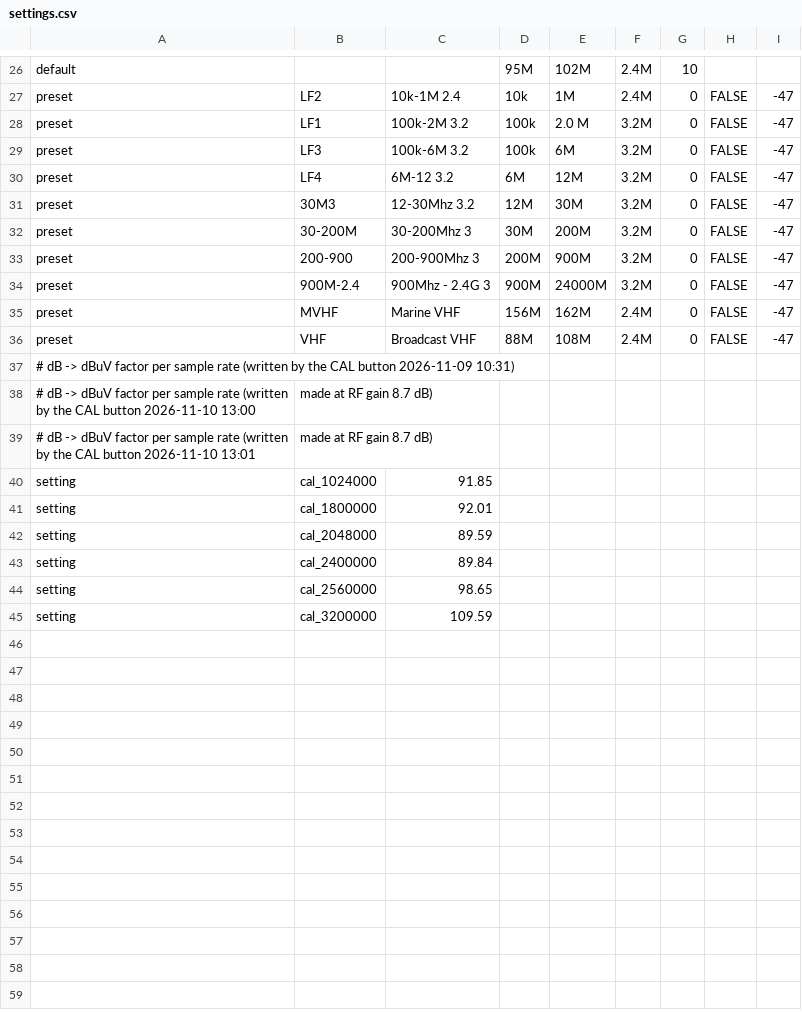
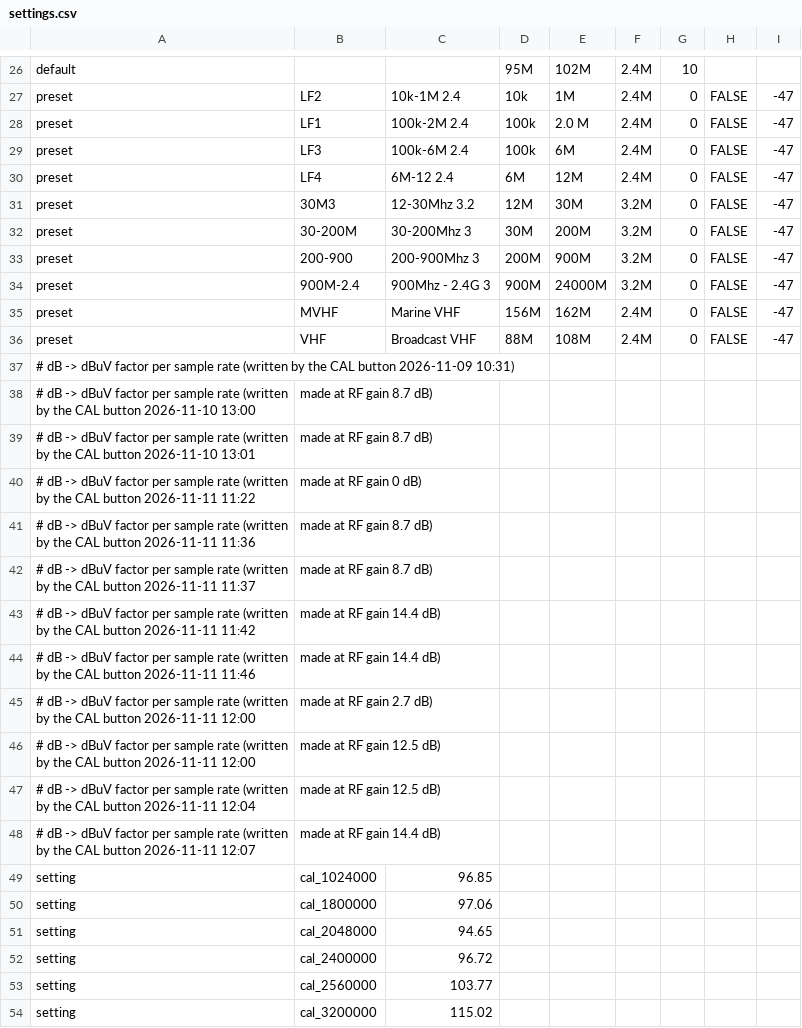
Before and after one commit to dagnall53/Spectrum, a CSV file: settings.csv, drawn as a sheet; only a part is shown, gaps mark what is left out.

```diff
--- a/settings.csv
+++ b/settings.csv
@@ -27,5 +27,5 @@ default,,,95M,102M,2.4M,10,,
 preset,LF2,10k-1M 2.4,10k,1M,2.4M,0,FALSE,-47
-preset,LF1,100k-2M 3.2,100k,2.0 M,3.2M,0,FALSE,-47
-preset,LF3,100k-6M 3.2,100k,6M,3.2M,0,FALSE,-47
-preset,LF4,6M-12 3.2,6M,12M,3.2M,0,FALSE,-47
+preset,LF1,100k-2M 2.4,100k,2.0 M,2.4M,0,FALSE,-47
+preset,LF3,100k-6M 2.4,100k,6M,2.4M,0,FALSE,-47
+preset,LF4,6M-12 2.4,6M,12M,2.4M,0,FALSE,-47
 preset,30M3,12-30Mhz 3.2,12M,30M,3.2M,0,FALSE,-47
@@ -39,7 +39,16 @@ preset,VHF,Broadcast VHF,88M,108M,2.4M,0,FALSE,-47
 # dB -> dBuV factor per sample rate (written by the CAL button 2026-11-10 13:01, made at RF gain 8.7 dB)
-setting,cal_1024000,91.85,,,,,,
-setting,cal_1800000,92.01,,,,,,
-setting,cal_2048000,89.59,,,,,,
-setting,cal_2400000,89.84,,,,,,
-setting,cal_2560000,98.65,,,,,,
-setting,cal_3200000,109.59,,,,,,
+# dB -> dBuV factor per sample rate (written by the CAL button 2026-11-11 11:22, made at RF gain 0 dB)
+# dB -> dBuV factor per sample rate (written by the CAL button 2026-11-11 11:36, made at RF gain 8.7 dB)
+# dB -> dBuV factor per sample rate (written by the CAL button 2026-11-11 11:37, made at RF gain 8.7 dB)
+# dB -> dBuV factor per sample rate (written by the CAL button 2026-11-11 11:42, made at RF gain 14.4 dB)
+# dB -> dBuV factor per sample rate (written by the CAL button 2026-11-11 11:46, made at RF gain 14.4 dB)
+# dB -> dBuV factor per sample rate (written by the CAL button 2026-11-11 12:00, made at RF gain 2.7 dB)
+# dB -> dBuV factor per sample rate (written by the CAL button 2026-11-11 12:00, made at RF gain 12.5 dB)
+# dB -> dBuV factor per sample rate (written by the CAL button 2026-11-11 12:04, made at RF gain 12.5 dB)
+# dB -> dBuV factor per sample rate (written by the CAL button 2026-11-11 12:07, made at RF gain 14.4 dB)
+setting,cal_1024000,96.85,,,,,,
+setting,cal_1800000,97.06,,,,,,
+setting,cal_2048000,94.65,,,,,,
+setting,cal_2400000,96.72,,,,,,
+setting,cal_2560000,103.77,,,,,,
+setting,cal_3200000,115.02,,,,,,
```
Also changed, not shown: 2 other files.
